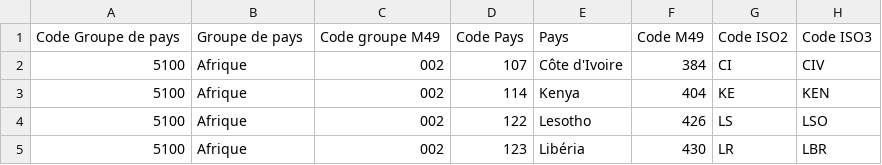
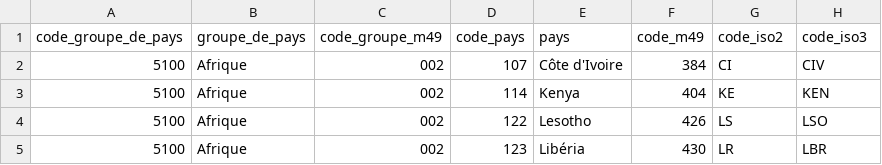
Before and after one commit to IshemZ/projet-poule-qui-chante, a CSV file: export/groupe_pays.csv, drawn as a sheet; only a part is shown.

Commit message:
groupe pays

```diff
--- a/export/groupe_pays.csv
+++ b/export/groupe_pays.csv
@@ -1,2 +1,2 @@
-Code Groupe de pays,Groupe de pays,Code groupe M49,Code Pays,Pays,Code M49,Code ISO2,Code ISO3
+code_groupe_de_pays,groupe_de_pays,code_groupe_m49,code_pays,pays,code_m49,code_iso2,code_iso3
 5100,Afrique,002,107,Côte d'Ivoire,384,CI,CIV
```
